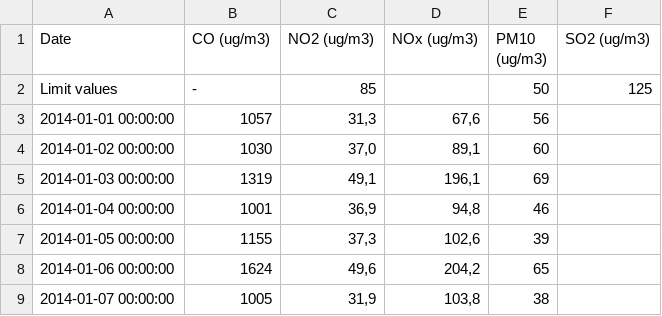
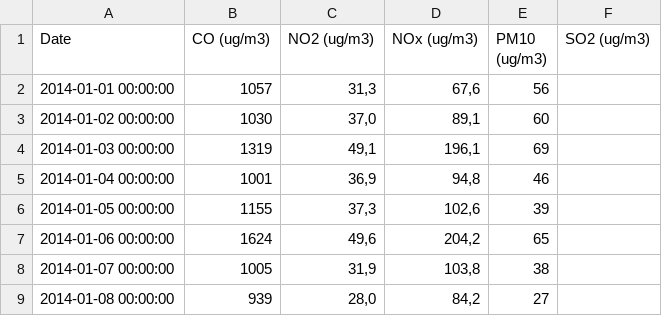
Before and after one commit to zafirazz/thesis-aqi-prediction, a CSV file: dataset/debrecen hajnal day/Debrecen Hajnal u.-CO-NO2-NOx-PM10-SO2-2014.csv, drawn as a sheet; only a part is shown; the shorter side is filled out with more unchanged rows.

```diff
--- a/dataset/debrecen hajnal day/Debrecen Hajnal u.-CO-NO2-NOx-PM10-SO2-2014.csv
+++ b/dataset/debrecen hajnal day/Debrecen Hajnal u.-CO-NO2-NOx-PM10-SO2-2014.csv
@@ -1,3 +1,2 @@
 Date;"CO (ug/m3)";"NO2 (ug/m3)";"NOx (ug/m3)";"PM10 (ug/m3)";"SO2 (ug/m3)"
-"Limit values";-;85;;50;125
 "2014-01-01 00:00:00";1057;31,3;67,6;56;
```
Also changed, not shown: dataset/debrecen hajnal day/Debrecen Hajnal u.-CO-NO2-NOx-PM10-SO2-2015.csv, dataset/debrecen hajnal day/Debrecen Hajnal u.-CO-NO2-NOx-PM10-SO2-2016.csv, 40 other files.
